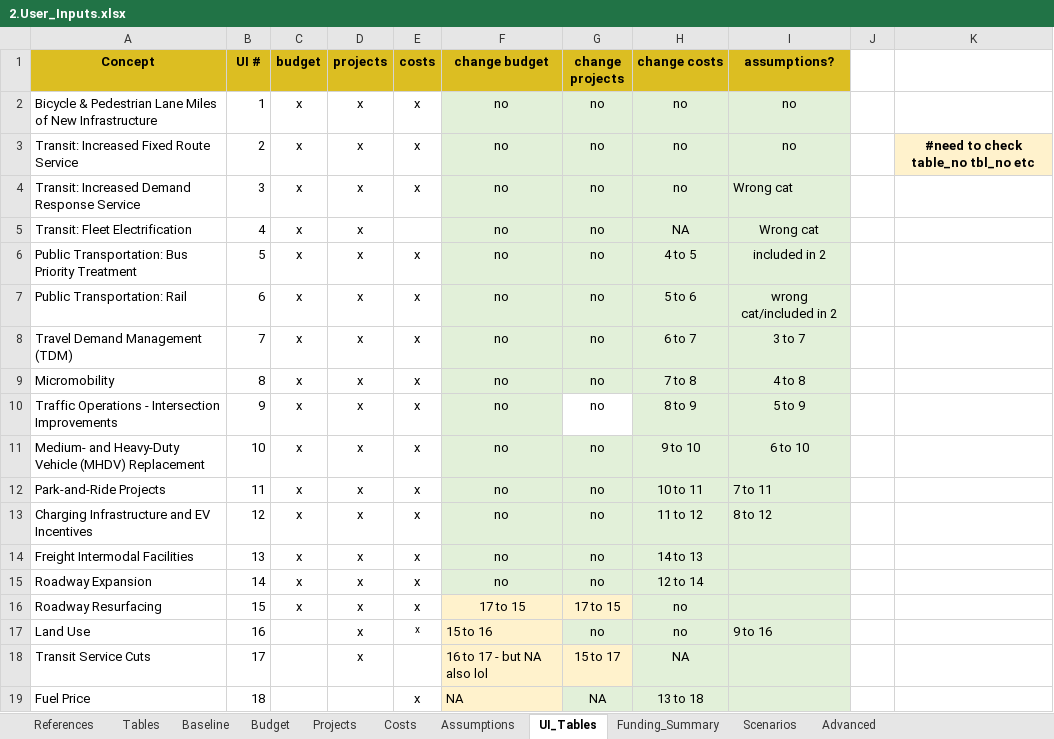
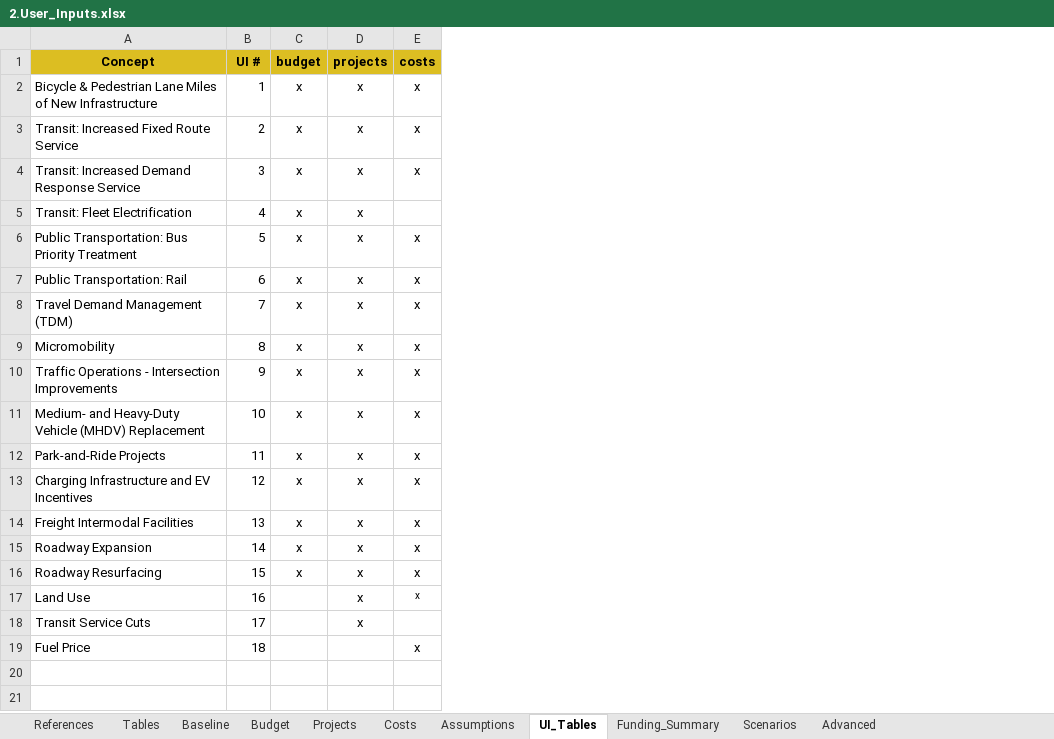
Before and after one commit to camsys/TEACART, an Excel workbook: data/2.User_Inputs.xlsx, sheet UI_Tables, drawn as a sheet; values as stored, in another font and other column widths than the file's, no borders; the diff names each change by its address in the sheet, - before the commit and + after, or states it on an @@ line.

Commit message:
Small cost changes

```diff
--- a/data/2.User_Inputs.xlsx (sheet UI_Tables)
+++ b/data/2.User_Inputs.xlsx (sheet UI_Tables)
-column F (change budget), rows 2-19: no | no | no | no | no | no | no | no | no | no | no | no | no | no | 17 to 15 | 15 to 16 | 16 to 17 - but NA also lol | NA
-column G (change projects), rows 2-19: no | no | no | no | no | no | no | no | no | no | no | no | no | no | 17 to 15 | no | 15 to 17 | NA
-column H (change costs), rows 2-19: no | no | no | NA | 4 to 5 | 5 to 6 | 6 to 7 | 7 to 8 | 8 to 9 | 9 to 10 | 10 to 11 | 11 to 12 | 14 to 13 | 12 to 14 | no | no | NA | 13 to 18
-column I (assumptions?), rows 2-17: no | no | Wrong cat | Wrong cat | included in 2 | wrong cat/included in 2 | 3 to 7 | 4 to 8 | 5 to 9 | 6 to 10 | 7 to 11 | 8 to 12 |  |  |  | 9 to 16
-column J, empty
-column K, row 3: #need to check table_no tbl_no etc
```
Also changed, not shown: sheet Costs, 5 other files.
